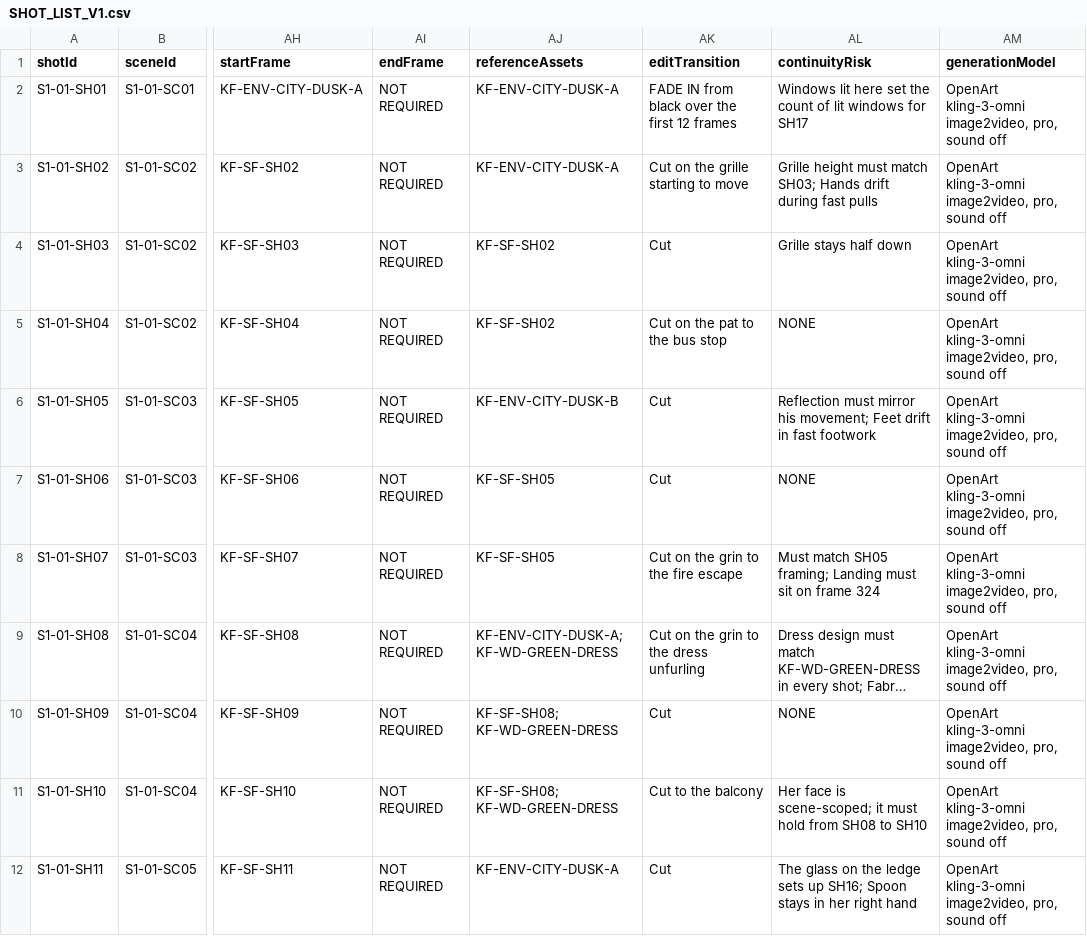
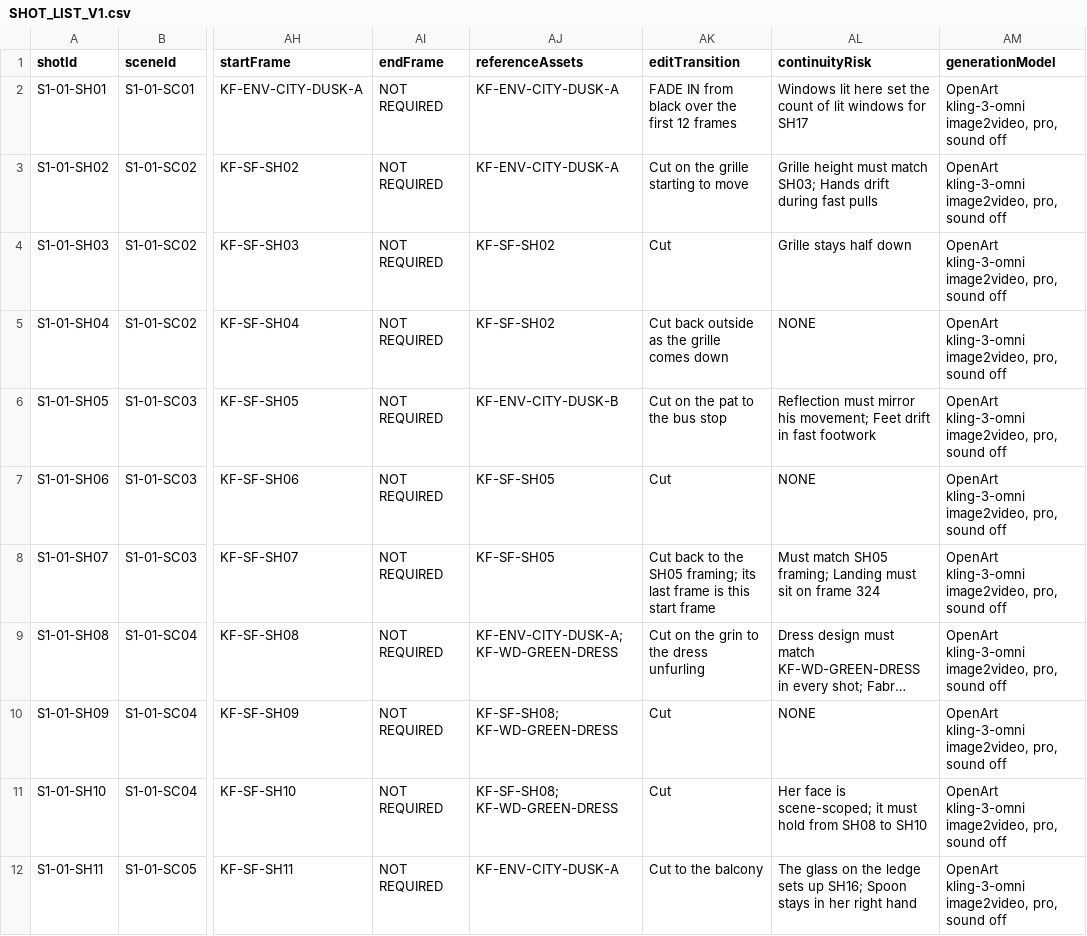
Before and after one commit to yoteenz/SITE00, a CSV file: THE_EXCHANGE/SEASON_1/PRODUCTION_SCENES/S1-01/SHOT_LIST_V1.csv, drawn as a sheet; only a part is shown, gaps mark what is left out; long unchanged cells end in …; the diff covers the shown part only; the diff names each change by its address in the sheet, - before the commit and + after, or states it on an @@ line.

```diff
--- a/THE_EXCHANGE/SEASON_1/PRODUCTION_SCENES/S1-01/SHOT_LIST_V1.csv
+++ b/THE_EXCHANGE/SEASON_1/PRODUCTION_SCENES/S1-01/SHOT_LIST_V1.csv
-AK5 (editTransition): Cut on the pat to the bus stop
+AK5 (editTransition): Cut back outside as the grille comes down
-AK6 (editTransition): Cut
+AK6 (editTransition): Cut on the pat to the bus stop
-AK8 (editTransition): Cut on the grin to the fire escape
+AK8 (editTransition): Cut back to the SH05 framing; its last frame is this start frame
-AK11 (editTransition): Cut to the balcony
+AK11 (editTransition): Cut
-AK12 (editTransition): Cut
+AK12 (editTransition): Cut to the balcony
```
Also changed, not shown: 6 edited cells elsewhere in this file, 42 other files.
